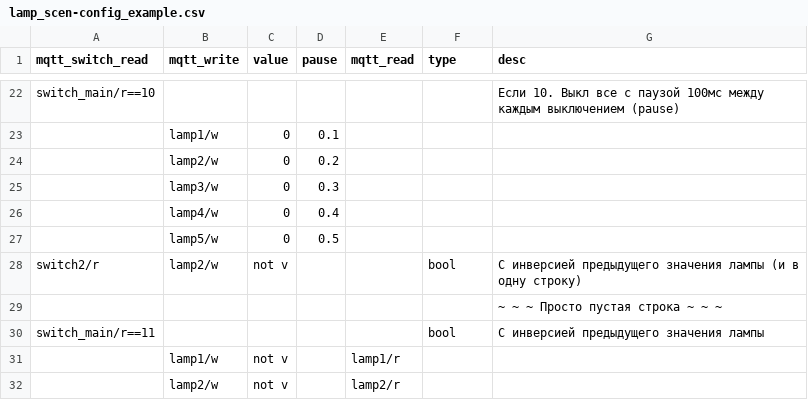
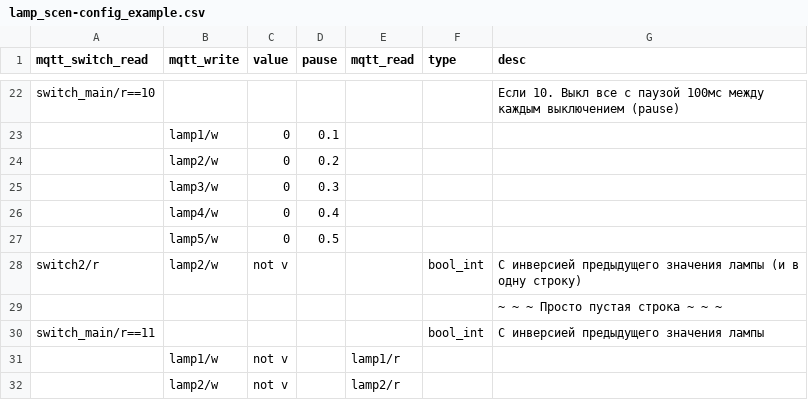
Before and after one commit to heX16/home_server_programs, a CSV file: lamp_scenario/lamp_scen-config_example.csv, drawn as a sheet; only a part is shown, gaps mark what is left out.

```diff
--- a/lamp_scenario/lamp_scen-config_example.csv
+++ b/lamp_scenario/lamp_scen-config_example.csv
@@ -27,5 +27,5 @@ switch_main/r==10;;;;;;Если 10. Выкл все с паузой 100мс ме
 ;lamp5/w;0;0.5;;;
-switch2/r;lamp2/w;not v;;;bool;С инверсией предыдущего значения лампы (и в одну строку)
+switch2/r;lamp2/w;not v;;;bool_int;С инверсией предыдущего значения лампы (и в одну строку)
 ;;;;;; ~ ~ ~ Просто пустая строка ~ ~ ~
-switch_main/r==11;;;;;bool;С инверсией предыдущего значения лампы
+switch_main/r==11;;;;;bool_int;С инверсией предыдущего значения лампы
 ;lamp1/w;not v;;lamp1/r;;
```
Also changed, not shown: 1 other file.
